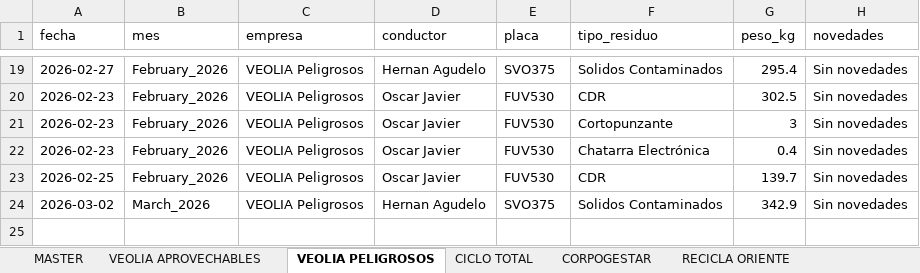
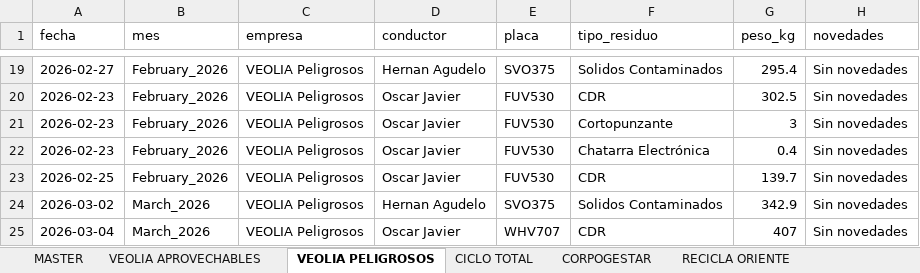
Before and after one commit to alejandraho013/registro-salida-residuos, an Excel workbook: database.xlsx, sheet VEOLIA PELIGROSOS, drawn as a sheet; only a part is shown, gaps mark what is left out; values as stored, in another font and other column widths than the file's, no borders; the diff names each change by its address in the sheet, - before the commit and + after, or states it on an @@ line.

Commit message:
Reg_VEOLIA Peligrosos_WHV707_20260507_155215

```diff
--- a/database.xlsx (sheet VEOLIA PELIGROSOS)
+++ b/database.xlsx (sheet VEOLIA PELIGROSOS)
+row 25: 2026-03-04 | March_2026 | VEOLIA Peligrosos | Oscar Javier | WHV707 | CDR | 407 | Sin novedades
```
Also changed, not shown: sheet MASTER.
